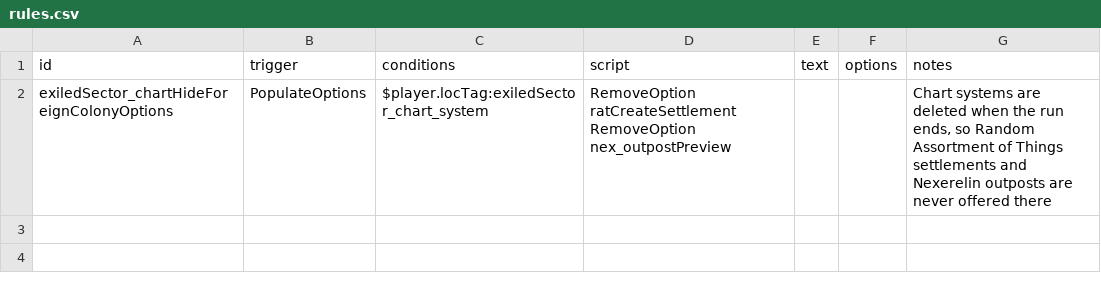
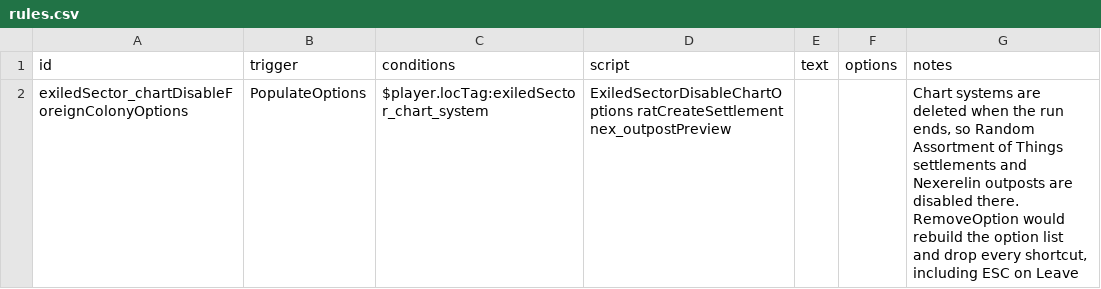
Before and after one commit to ExiledPortals/ExiledSector, a CSV file: data/campaign/rules.csv, drawn as a sheet.

```diff
--- a/data/campaign/rules.csv
+++ b/data/campaign/rules.csv
@@ -1,3 +1,2 @@
 id,trigger,conditions,script,text,options,notes
-exiledSector_chartHideForeignColonyOptions,PopulateOptions,$player.locTag:exiledSector_chart_system,"RemoveOption ratCreateSettlement
-RemoveOption nex_outpostPreview",,,"Chart systems are deleted when the run ends, so Random Assortment of Things settlements and Nexerelin outposts are never offered there"
+exiledSector_chartDisableForeignColonyOptions,PopulateOptions,$player.locTag:exiledSector_chart_system,ExiledSectorDisableChartOptions ratCreateSettlement nex_outpostPreview,,,"Chart systems are deleted when the run ends, so Random Assortment of Things settlements and Nexerelin outposts are disabled there. RemoveOption would rebuild the option list and drop every shortcut, including ESC on Leave"
```
Also changed, not shown: 5 other files.
